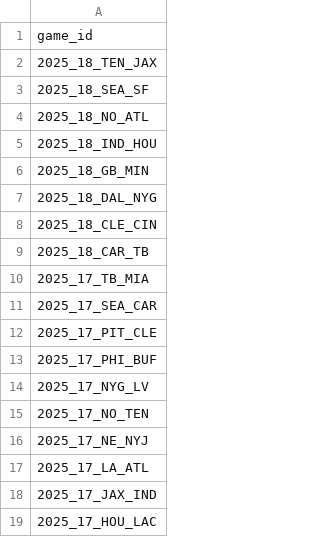
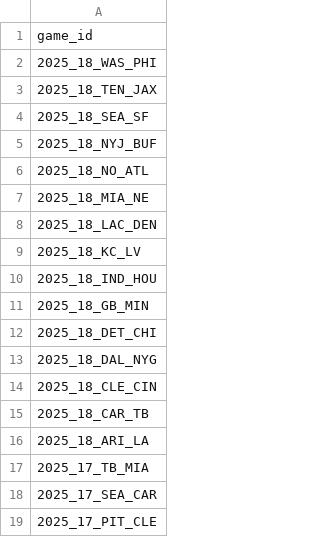
Before and after one commit to nflverse/nflverse-pbp-internal, a CSV file: released_games.csv, drawn as a sheet; only a part is shown; the shorter side is filled out with more unchanged rows; the diff names each change by its address in the sheet, - before the commit and + after, or states it on an @@ line.

```diff
--- a/released_games.csv
+++ b/released_games.csv
+row 2: 2025_18_WAS_PHI
+row 5: 2025_18_NYJ_BUF
+row 7: 2025_18_MIA_NE
+row 8: 2025_18_LAC_DEN
+row 9: 2025_18_KC_LV
+row 12: 2025_18_DET_CHI
+row 16: 2025_18_ARI_LA
```
